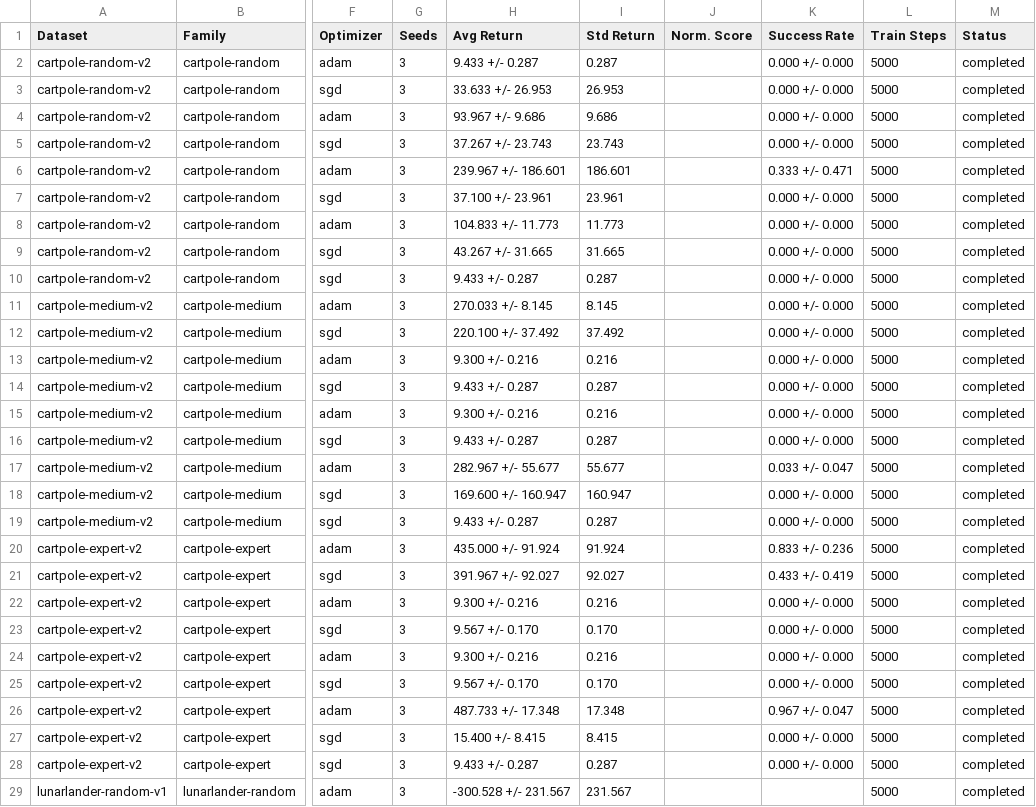
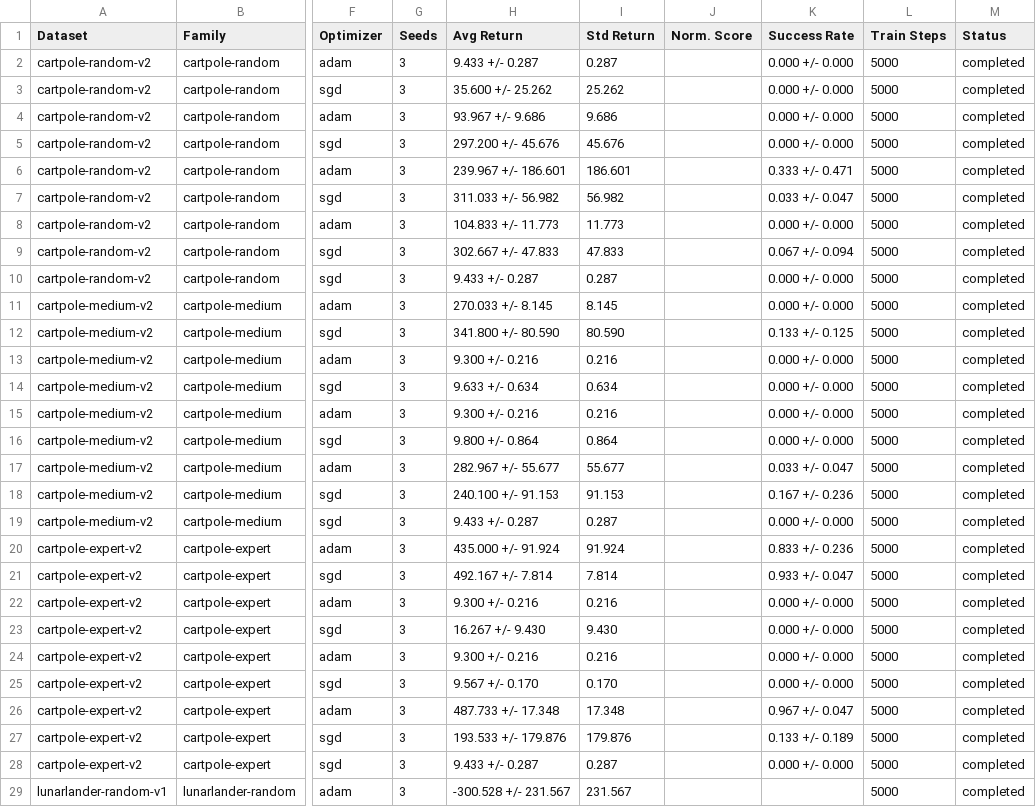
Before and after one commit to patee1811/zk_offline_dqn, a CSV file: artifacts/reports/final_ndss/table1_rl_performance.csv, drawn as a sheet; only a part is shown, gaps mark what is left out; the diff covers the shown part only; the diff names each change by its address in the sheet, - before the commit and + after, or states it on an @@ line.

Commit message:
fix(experiments): restore the learning rate table 1 actually publishes
Control B selects sgd 0.05 over 24 cells -- 0.726 normalised against 0.395 at
0.01 -- the committed table was generated at 0.05, and the exporter defaults to
learning_rate_fp = 50 for that reason. I read PROVED_SGD_LEARNING_RATE = 0.01
out of the code instead of the status file beside the table, moved the two
linking vectors to lr_fp 10, then pulled Table 1 down to 0.01 to match. That is
self-consistent and wrong: it dropped cartpole-random double_dqn from 311.0 to
37.1 and with it the argument the SGD column exists to make.

Both vectors are back at lr_fp 50 and re-proved on the guest their eleven
siblings carry (ff2c14b1). Table 1 is regenerated at 0.05 and now reproduces
the committed outcome cell for cell.

While counting to check that, the split is 11 sgd to 13 adam over 24 cells --
CartPole 10-2 to sgd, LunarLander 11-1 to adam -- not the 12-12 quoted in the
project notes. The old committed table gives 11-13 under the same count, so
the figure was wrong when written, not changed by this run.

```diff
--- a/artifacts/reports/final_ndss/table1_rl_performance.csv
+++ b/artifacts/reports/final_ndss/table1_rl_performance.csv
-H3 (Avg Return): 33.633 +/- 26.953
+H3 (Avg Return): 35.600 +/- 25.262
-I3 (Std Return): 26.953
+I3 (Std Return): 25.262
-H5 (Avg Return): 37.267 +/- 23.743
+H5 (Avg Return): 297.200 +/- 45.676
-I5 (Std Return): 23.743
+I5 (Std Return): 45.676
-H7 (Avg Return): 37.100 +/- 23.961
+H7 (Avg Return): 311.033 +/- 56.982
-I7 (Std Return): 23.961
+I7 (Std Return): 56.982
-K7 (Success Rate): 0.000 +/- 0.000
+K7 (Success Rate): 0.033 +/- 0.047
-H9 (Avg Return): 43.267 +/- 31.665
+H9 (Avg Return): 302.667 +/- 47.833
-I9 (Std Return): 31.665
+I9 (Std Return): 47.833
-K9 (Success Rate): 0.000 +/- 0.000
+K9 (Success Rate): 0.067 +/- 0.094
-H12 (Avg Return): 220.100 +/- 37.492
+H12 (Avg Return): 341.800 +/- 80.590
-I12 (Std Return): 37.492
+I12 (Std Return): 80.590
-K12 (Success Rate): 0.000 +/- 0.000
+K12 (Success Rate): 0.133 +/- 0.125
-H14 (Avg Return): 9.433 +/- 0.287
+H14 (Avg Return): 9.633 +/- 0.634
-I14 (Std Return): 0.287
+I14 (Std Return): 0.634
-H16 (Avg Return): 9.433 +/- 0.287
+H16 (Avg Return): 9.800 +/- 0.864
-I16 (Std Return): 0.287
+I16 (Std Return): 0.864
-H18 (Avg Return): 169.600 +/- 160.947
+H18 (Avg Return): 240.100 +/- 91.153
-I18 (Std Return): 160.947
+I18 (Std Return): 91.153
-K18 (Success Rate): 0.000 +/- 0.000
+K18 (Success Rate): 0.167 +/- 0.236
-H21 (Avg Return): 391.967 +/- 92.027
+H21 (Avg Return): 492.167 +/- 7.814
-I21 (Std Return): 92.027
+I21 (Std Return): 7.814
-K21 (Success Rate): 0.433 +/- 0.419
+K21 (Success Rate): 0.933 +/- 0.047
-H23 (Avg Return): 9.567 +/- 0.170
+H23 (Avg Return): 16.267 +/- 9.430
-I23 (Std Return): 0.170
+I23 (Std Return): 9.430
-H27 (Avg Return): 15.400 +/- 8.415
+H27 (Avg Return): 193.533 +/- 179.876
-I27 (Std Return): 8.415
+I27 (Std Return): 179.876
-K27 (Success Rate): 0.000 +/- 0.000
+K27 (Success Rate): 0.133 +/- 0.189
```
Also changed, not shown: 24 edited cells elsewhere in this file, artifacts/reports/final_ndss/table2_zk_proof_cost.csv, 22 other files.
